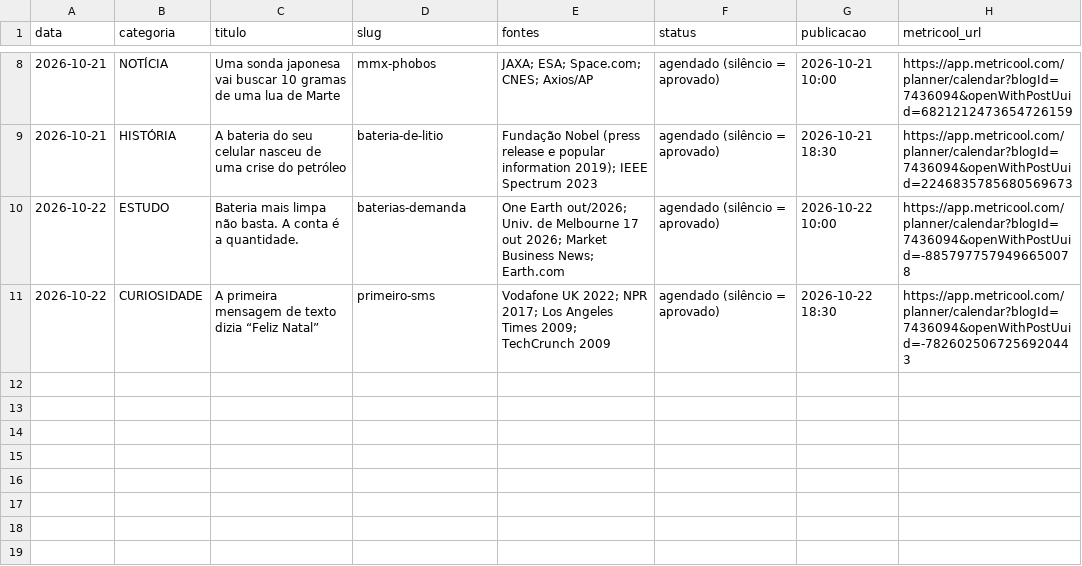
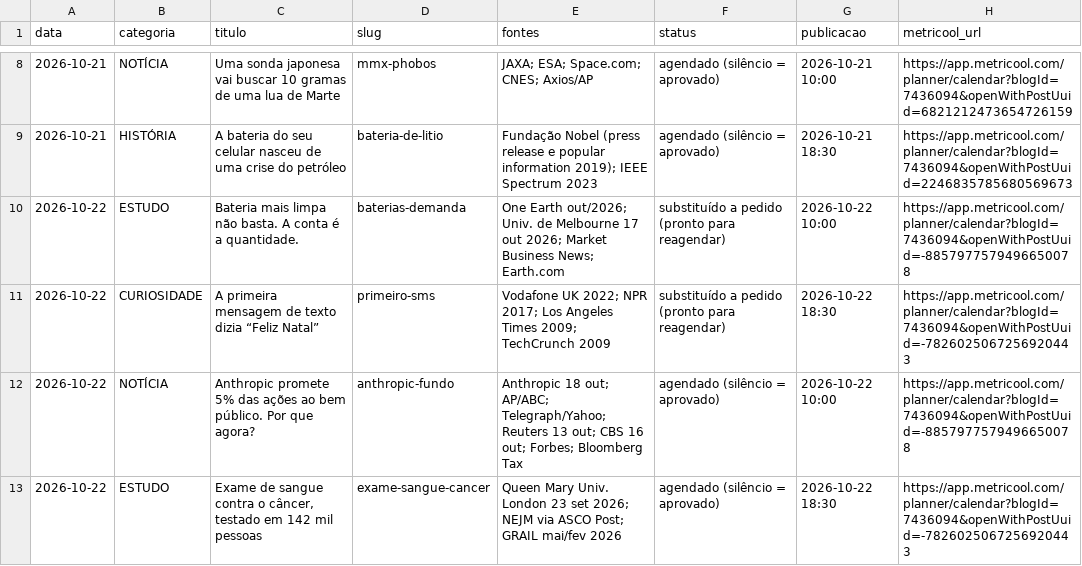
Before and after one commit to pedrofavero/techroombr-posts, a CSV file: posts/historico.csv, drawn as a sheet; only a part is shown, gaps mark what is left out.

```diff
--- a/posts/historico.csv
+++ b/posts/historico.csv
@@ -9,3 +9,5 @@ data,categoria,titulo,slug,fontes,status,publicacao,metricool_url
 2026-10-21,HISTÓRIA,"A bateria do seu celular nasceu de uma crise do petróleo",bateria-de-litio,"Fundação Nobel (press release e popular information 2019); IEEE Spectrum 2023",agendado (silêncio = aprovado),2026-10-21 18:30,https://app.metricool.com/planner/calendar?blogId=7436094&openWithPostUuid=2246835785680569673
-2026-10-22,ESTUDO,"Bateria mais limpa não basta. A conta é a quantidade.",baterias-demanda,"One Earth out/2026; Univ. de Melbourne 17 out 2026; Market Business News; Earth.com",agendado (silêncio = aprovado),2026-10-22 10:00,https://app.metricool.com/planner/calendar?blogId=7436094&openWithPostUuid=-8857977579496650078
-2026-10-22,CURIOSIDADE,"A primeira mensagem de texto dizia “Feliz Natal”",primeiro-sms,"Vodafone UK 2022; NPR 2017; Los Angeles Times 2009; TechCrunch 2009",agendado (silêncio = aprovado),2026-10-22 18:30,https://app.metricool.com/planner/calendar?blogId=7436094&openWithPostUuid=-7826025067256920443
+2026-10-22,ESTUDO,"Bateria mais limpa não basta. A conta é a quantidade.",baterias-demanda,"One Earth out/2026; Univ. de Melbourne 17 out 2026; Market Business News; Earth.com",substituído a pedido (pronto para reagendar),2026-10-22 10:00,https://app.metricool.com/planner/calendar?blogId=7436094&openWithPostUuid=-8857977579496650078
+2026-10-22,CURIOSIDADE,"A primeira mensagem de texto dizia “Feliz Natal”",primeiro-sms,"Vodafone UK 2022; NPR 2017; Los Angeles Times 2009; TechCrunch 2009",substituído a pedido (pronto para reagendar),2026-10-22 18:30,https://app.metricool.com/planner/calendar?blogId=7436094&openWithPostUuid=-7826025067256920443
+2026-10-22,NOTÍCIA,"Anthropic promete 5% das ações ao bem público. Por que agora?",anthropic-fundo,"Anthropic 18 out; AP/ABC; Telegraph/Yahoo; Reuters 13 out; CBS 16 out; Forbes; Bloomberg Tax",agendado (silêncio = aprovado),2026-10-22 10:00,https://app.metricool.com/planner/calendar?blogId=7436094&openWithPostUuid=-8857977579496650078
+2026-10-22,ESTUDO,"Exame de sangue contra o câncer, testado em 142 mil pessoas",exame-sangue-cancer,"Queen Mary Univ. London 23 set 2026; NEJM via ASCO Post; GRAIL mai/fev 2026",agendado (silêncio = aprovado),2026-10-22 18:30,https://app.metricool.com/planner/calendar?blogId=7436094&openWithPostUuid=-7826025067256920443
```
